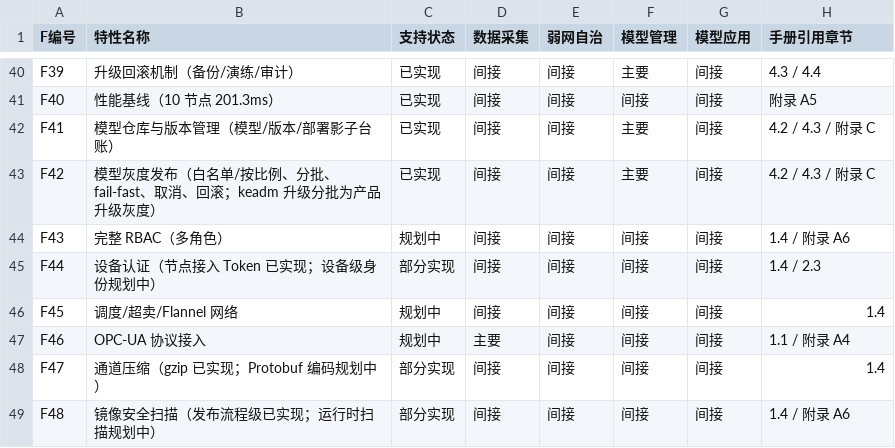
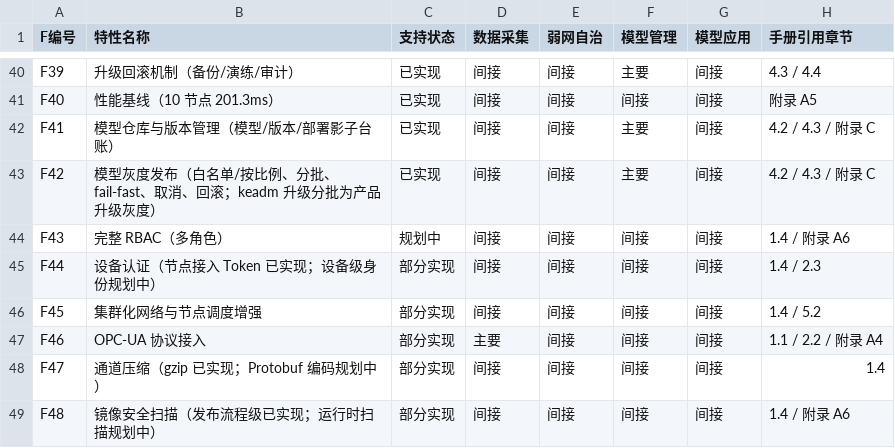
Before and after one commit to cchenxiaobo-cloud/edgeflow, a CSV file: docs/solution-manual/特性-场景映射表.csv, drawn as a sheet; only a part is shown, gaps mark what is left out.

Commit message:
docs(manual): 手册 v0.7.0 配套全面修订
用户手册 v0.1.0 → v0.7.0（9 章+附录全面升版）：
- ch1 版本链 v0.2.0-v0.7.0/术语/边界分级持久化；ch2 制品 v0.7.0/Helm etcd values/PVC/备份
- ch3 快速入门补 resources 字段与模型发布体验小节
- ch4 新增模型 API 大节（17 端点/对象模型/状态机/错误语义/config-sync/灰度运营/三模式矩阵），八态响应语义
- ch5 判活机制差异/资源漂移检测/env 表+5；ch6 Mapper 开关/Modbus 命名空间/OPC-UA 状态
- ch7 云端升级与回滚（v0.4-v0.7 语义/备份恢复 runbook/混跑禁令/升级路径表）
- ch8 外部 etcd 安全/模型 API Bearer Token；ch9 FAQ 重写+5 行
- 附录 A env 49 个（cloudcore 30+edgecore 16+Modbus 2）、B 八态、C 术语+8、D 版本历史+6、E 已知限制+9
- main.tex 版本声明 7 处；README 同步

解决方案手册 v1.1.0 补 v0.2-v0.6 覆盖（md+latex 双源同步）：
- 新增 1.5 云端部署形态与高可用（三模式/单副本铁律/真多活/判活语义/备份恢复/Helm 形态）
- 过时口径清理：OPC-UA 协议栈已实现（明文仅限可信网络）、调度/超卖已实现（F45 拆分）、F46 部分实现
- 云端内存态 → 分级持久化（ch1/ch2/ch3 表 3-4/ch6/FAQ A9/表 C-1 F09）
- 修复 latex 编译阻断：附录 enumerate 结构、修订记录表序、ch05 分发口径
- 制品：用户手册 PDF 91 页（v0.7.0）、方案手册 PDF 36 页（v1.1.0 内容）重编译；CSV F45/F46 同步

```diff
--- a/docs/solution-manual/特性-场景映射表.csv
+++ b/docs/solution-manual/特性-场景映射表.csv
@@ -45,4 +45,4 @@ F43,完整 RBAC（多角色）,规划中,间接,间接,间接,间接,1.4 / 附
 F44,设备认证（节点接入 Token 已实现；设备级身份规划中）,部分实现,间接,间接,间接,间接,1.4 / 2.3
-F45,调度/超卖/Flannel 网络,规划中,间接,间接,间接,间接,1.4
-F46,OPC-UA 协议接入,规划中,主要,间接,间接,间接,1.1 / 附录 A4
+F45,集群化网络与节点调度增强,部分实现,间接,间接,间接,间接,1.4 / 5.2
+F46,OPC-UA 协议接入,部分实现,主要,间接,间接,间接,1.1 / 2.2 / 附录 A4
 F47,通道压缩（gzip 已实现；Protobuf 编码规划中）,部分实现,间接,间接,间接,间接,1.4
```
Also changed, not shown: 22 other files.
